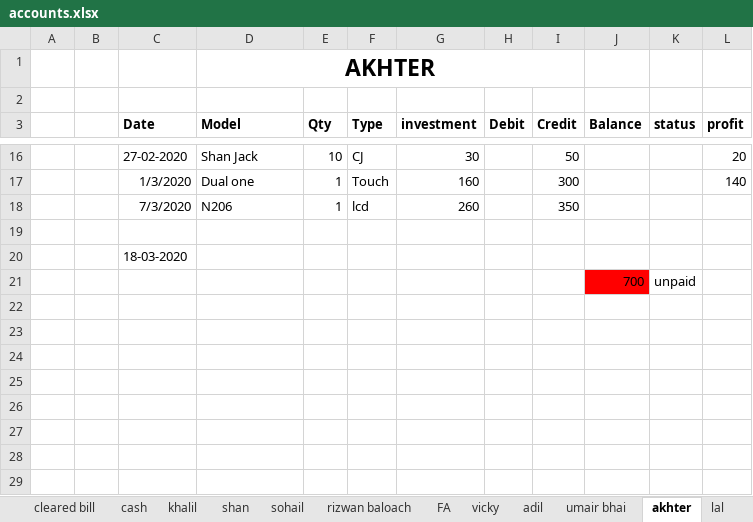
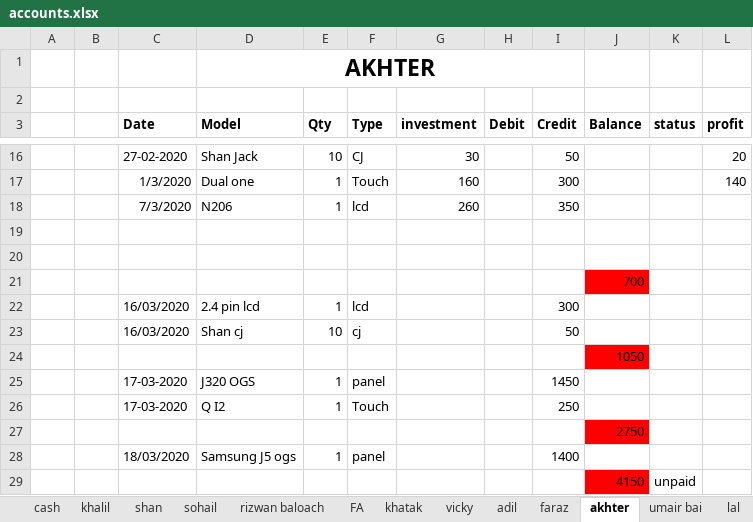
Before and after one commit to waqar321/shop-data, an Excel workbook: account/accounts.xlsx, sheet akhter, drawn as a sheet; only a part is shown, gaps mark what is left out; values as stored, in another font and other column widths than the file's, no borders; the diff names each change by its address in the sheet, - before the commit and + after, or states it on an @@ line.

```diff
--- a/account/accounts.xlsx (sheet akhter)
+++ b/account/accounts.xlsx (sheet akhter)
-sheet tab: umair bhai
+sheet tab: khatak
+sheet tab: faraz
+sheet tab: umair bai
-C20 (Date): 18-03-2020
+C20 (Date): (empty)
-K21 (status): unpaid
+K21 (status): (empty)
+row 22:  |  | 16/03/2020 | 2.4 pin lcd | 1 | lcd |  |  | 300
+row 23:  |  | 16/03/2020 | Shan cj | 10 | cj |  |  | 50
+row 24:  |  |  |  |  |  |  |  |  | 1050
+row 25:  |  | 17-03-2020 | J320 OGS | 1 | panel |  |  | 1450
+row 26:  |  | 17-03-2020 | Q I2 | 1 | Touch |  |  | 250
+row 27:  |  |  |  |  |  |  |  |  | 2750
+row 28:  |  | 18/03/2020 | Samsung J5 ogs | 1 | panel |  |  | 1400
+row 29:  |  |  |  |  |  |  |  |  | 4150 | unpaid
```
Also changed, not shown: sheet FA, sheet khalil, sheet rizwan baloach, sheet adil, sheet shan, sheet cash, 1 more sheet, backup/final_panel_touch_lcd_backcover.xlsx.
